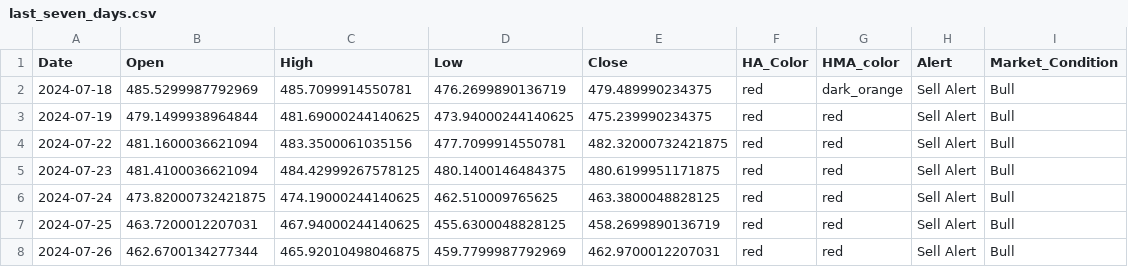
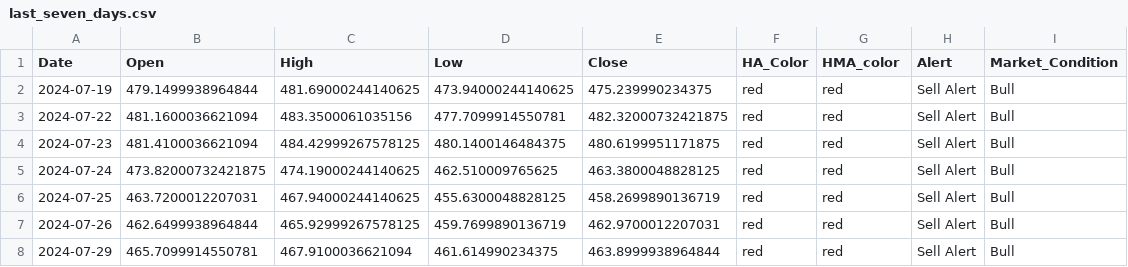
Before and after one commit to rbnyng/trend_alert_HA, a CSV file: last_seven_days.csv, drawn as a sheet.

```diff
--- a/last_seven_days.csv
+++ b/last_seven_days.csv
@@ -1,3 +1,2 @@
 Date,Open,High,Low,Close,HA_Color,HMA_color,Alert,Market_Condition
-2024-07-18,485.5299987792969,485.7099914550781,476.2699890136719,479.489990234375,red,dark_orange,Sell Alert,Bull
 2024-07-19,479.1499938964844,481.69000244140625,473.94000244140625,475.239990234375,red,red,Sell Alert,Bull
@@ -7,2 +6,3 @@ Date,Open,High,Low,Close,HA_Color,HMA_color,Alert,Market_Condition
 2024-07-25,463.7200012207031,467.94000244140625,455.6300048828125,458.2699890136719,red,red,Sell Alert,Bull
-2024-07-26,462.6700134277344,465.92010498046875,459.7799987792969,462.9700012207031,red,red,Sell Alert,Bull
+2024-07-26,462.6499938964844,465.92999267578125,459.7699890136719,462.9700012207031,red,red,Sell Alert,Bull
+2024-07-29,465.7099914550781,467.9100036621094,461.614990234375,463.8999938964844,red,red,Sell Alert,Bull
```
